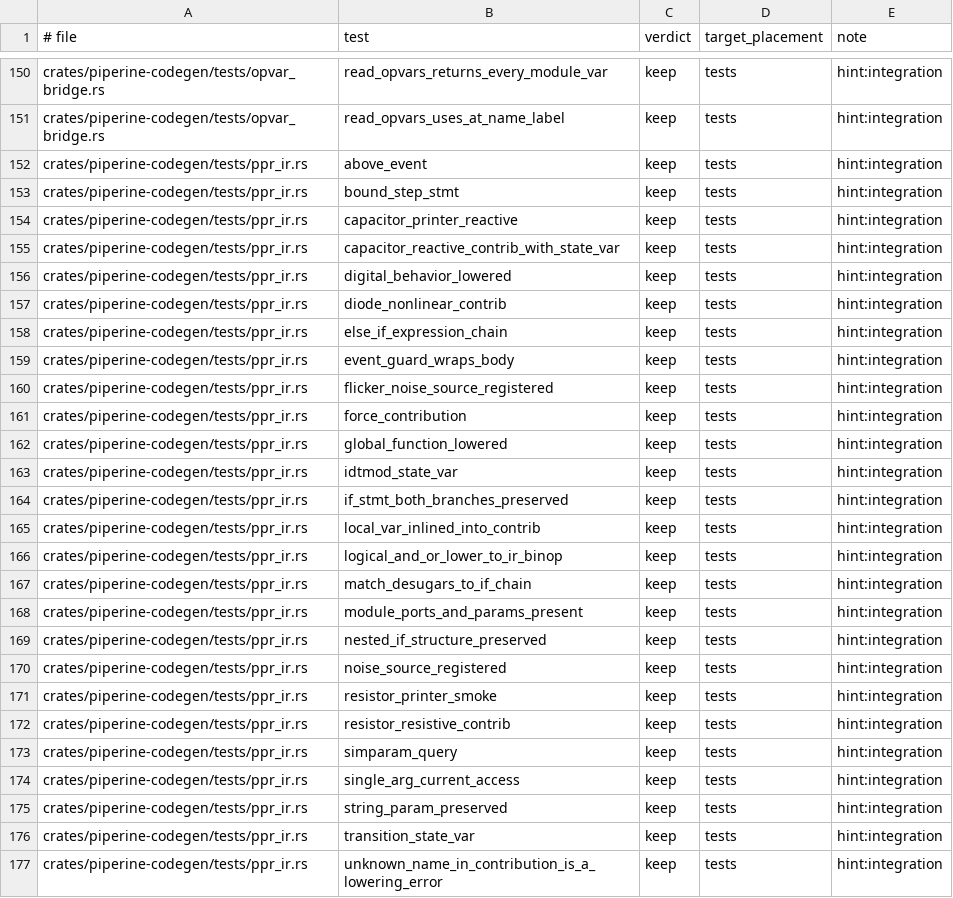
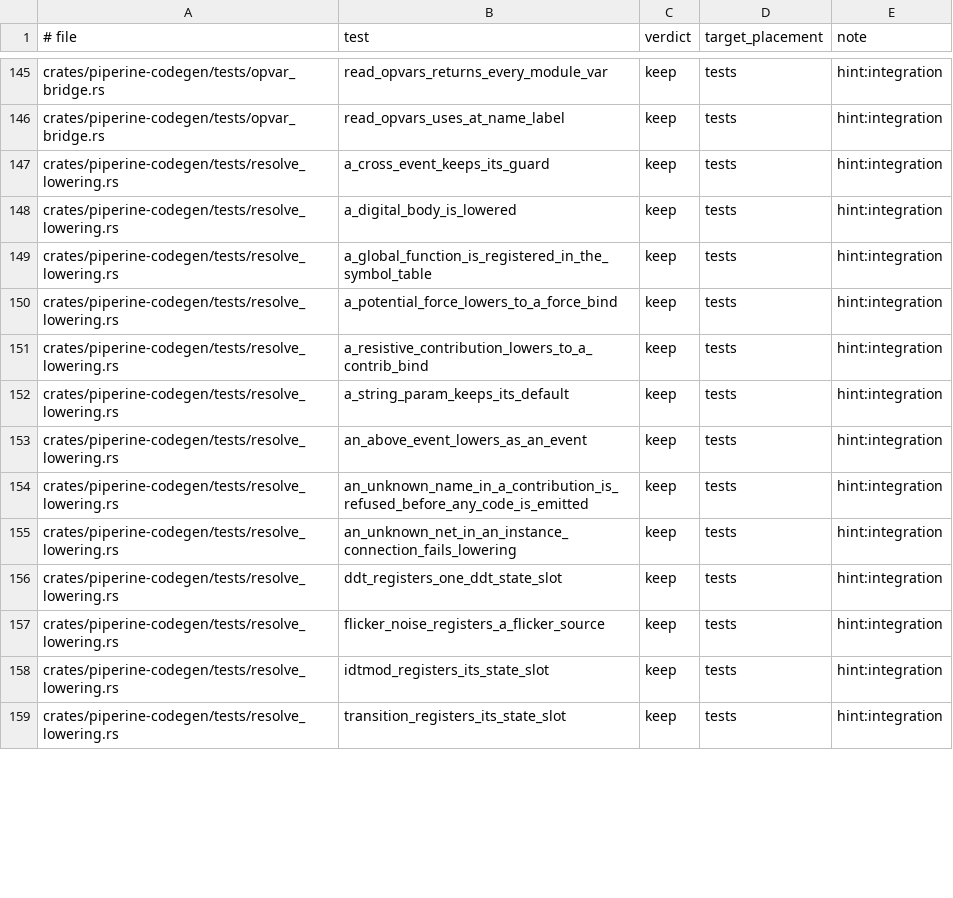
Before and after one commit to vkeslarek/piperine, a TSV file: .specs/features/p6-cleanup-completeness/audit_verdicts.tsv, drawn as a sheet; only a part is shown, gaps mark what is left out; the diff covers the shown part only.

```diff
--- a/.specs/features/p6-cleanup-completeness/audit_verdicts.tsv
+++ b/.specs/features/p6-cleanup-completeness/audit_verdicts.tsv
@@ -151,27 +146,14 @@ crates/piperine-codegen/tests/opvar_bridge.rs	read_opvars_returns_every_module_v
 crates/piperine-codegen/tests/opvar_bridge.rs	read_opvars_uses_at_name_label	keep	tests	hint:integration
-crates/piperine-codegen/tests/ppr_ir.rs	above_event	keep	tests	hint:integration
-crates/piperine-codegen/tests/ppr_ir.rs	bound_step_stmt	keep	tests	hint:integration
-crates/piperine-codegen/tests/ppr_ir.rs	capacitor_printer_reactive	keep	tests	hint:integration
-crates/piperine-codegen/tests/ppr_ir.rs	capacitor_reactive_contrib_with_state_var	keep	tests	hint:integration
-crates/piperine-codegen/tests/ppr_ir.rs	digital_behavior_lowered	keep	tests	hint:integration
-crates/piperine-codegen/tests/ppr_ir.rs	diode_nonlinear_contrib	keep	tests	hint:integration
-crates/piperine-codegen/tests/ppr_ir.rs	else_if_expression_chain	keep	tests	hint:integration
-crates/piperine-codegen/tests/ppr_ir.rs	event_guard_wraps_body	keep	tests	hint:integration
-crates/piperine-codegen/tests/ppr_ir.rs	flicker_noise_source_registered	keep	tests	hint:integration
-crates/piperine-codegen/tests/ppr_ir.rs	force_contribution	keep	tests	hint:integration
-crates/piperine-codegen/tests/ppr_ir.rs	global_function_lowered	keep	tests	hint:integration
-crates/piperine-codegen/tests/ppr_ir.rs	idtmod_state_var	keep	tests	hint:integration
-crates/piperine-codegen/tests/ppr_ir.rs	if_stmt_both_branches_preserved	keep	tests	hint:integration
-crates/piperine-codegen/tests/ppr_ir.rs	local_var_inlined_into_contrib	keep	tests	hint:integration
-crates/piperine-codegen/tests/ppr_ir.rs	logical_and_or_lower_to_ir_binop	keep	tests	hint:integration
-crates/piperine-codegen/tests/ppr_ir.rs	match_desugars_to_if_chain	keep	tests	hint:integration
-crates/piperine-codegen/tests/ppr_ir.rs	module_ports_and_params_present	keep	tests	hint:integration
-crates/piperine-codegen/tests/ppr_ir.rs	nested_if_structure_preserved	keep	tests	hint:integration
-crates/piperine-codegen/tests/ppr_ir.rs	noise_source_registered	keep	tests	hint:integration
-crates/piperine-codegen/tests/ppr_ir.rs	resistor_printer_smoke	keep	tests	hint:integration
-crates/piperine-codegen/tests/ppr_ir.rs	resistor_resistive_contrib	keep	tests	hint:integration
-crates/piperine-codegen/tests/ppr_ir.rs	simparam_query	keep	tests	hint:integration
-crates/piperine-codegen/tests/ppr_ir.rs	single_arg_current_access	keep	tests	hint:integration
-crates/piperine-codegen/tests/ppr_ir.rs	string_param_preserved	keep	tests	hint:integration
-crates/piperine-codegen/tests/ppr_ir.rs	transition_state_var	keep	tests	hint:integration
-crates/piperine-codegen/tests/ppr_ir.rs	unknown_name_in_contribution_is_a_lowering_error	keep	tests	hint:integration
+crates/piperine-codegen/tests/resolve_lowering.rs	a_cross_event_keeps_its_guard	keep	tests	hint:integration
+crates/piperine-codegen/tests/resolve_lowering.rs	a_digital_body_is_lowered	keep	tests	hint:integration
+crates/piperine-codegen/tests/resolve_lowering.rs	a_global_function_is_registered_in_the_symbol_table	keep	tests	hint:integration
+crates/piperine-codegen/tests/resolve_lowering.rs	a_potential_force_lowers_to_a_force_bind	keep	tests	hint:integration
+crates/piperine-codegen/tests/resolve_lowering.rs	a_resistive_contribution_lowers_to_a_contrib_bind	keep	tests	hint:integration
+crates/piperine-codegen/tests/resolve_lowering.rs	a_string_param_keeps_its_default	keep	tests	hint:integration
+crates/piperine-codegen/tests/resolve_lowering.rs	an_above_event_lowers_as_an_event	keep	tests	hint:integration
+crates/piperine-codegen/tests/resolve_lowering.rs	an_unknown_name_in_a_contribution_is_refused_before_any_code_is_emitted	keep	tests	hint:integration
+crates/piperine-codegen/tests/resolve_lowering.rs	an_unknown_net_in_an_instance_connection_fails_lowering	keep	tests	hint:integration
+crates/piperine-codegen/tests/resolve_lowering.rs	ddt_registers_one_ddt_state_slot	keep	tests	hint:integration
+crates/piperine-codegen/tests/resolve_lowering.rs	flicker_noise_registers_a_flicker_source	keep	tests	hint:integration
+crates/piperine-codegen/tests/resolve_lowering.rs	idtmod_registers_its_state_slot	keep	tests	hint:integration
+crates/piperine-codegen/tests/resolve_lowering.rs	transition_registers_its_state_slot	keep	tests	hint:integration
```
Also changed, not shown: 5 removed rows and 14 edited cells elsewhere in this file, 23 other files.
